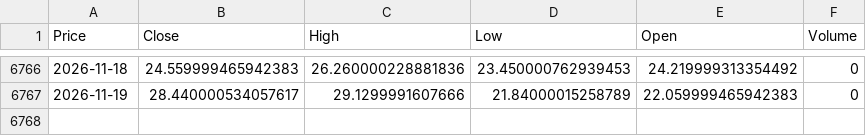
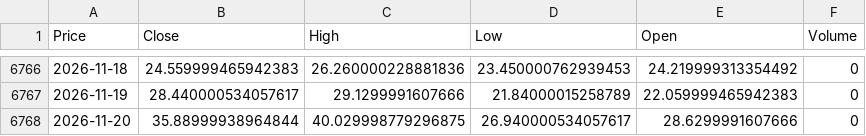
Before and after one commit to newyorkwoo/buyStock, a CSV file: public/data/raw/vix_2000.csv, drawn as a sheet; only a part is shown, gaps mark what is left out; the diff names each change by its address in the sheet, - before the commit and + after, or states it on an @@ line.

```diff
--- a/public/data/raw/vix_2000.csv
+++ b/public/data/raw/vix_2000.csv
+row 6768: 2026-11-20 | 35.88999938964844 | 40.029998779296875 | 26.940000534057617 | 28.6299991607666 | 0
```
Also changed, not shown: public/data/raw/nasdaq_2000.csv.
